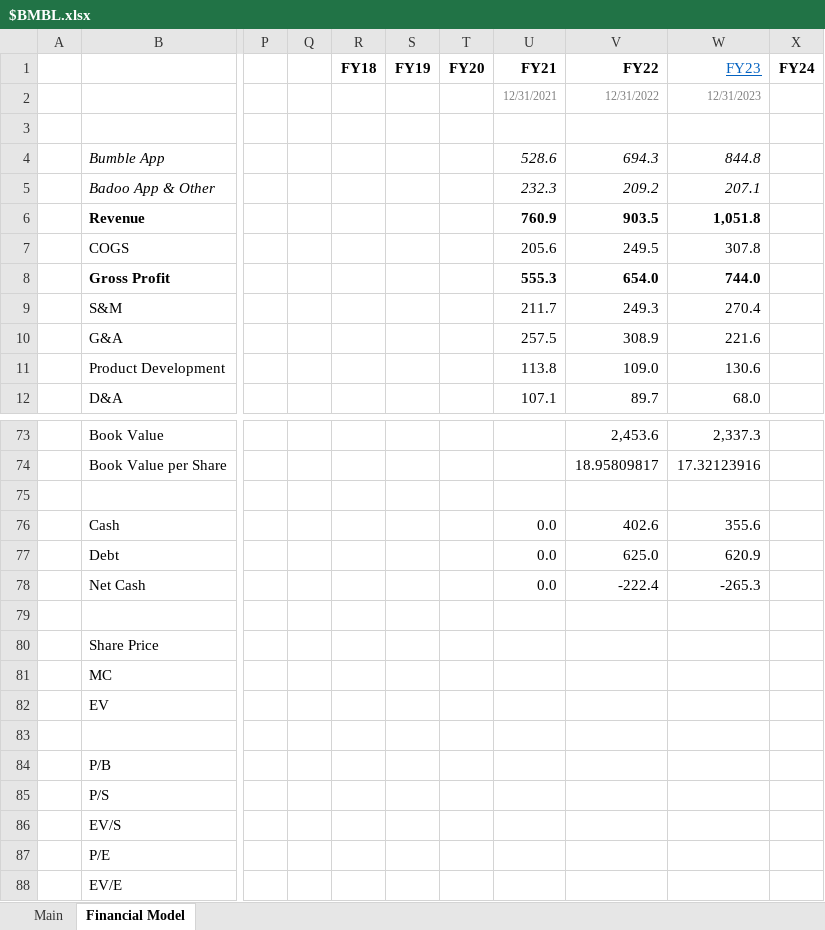
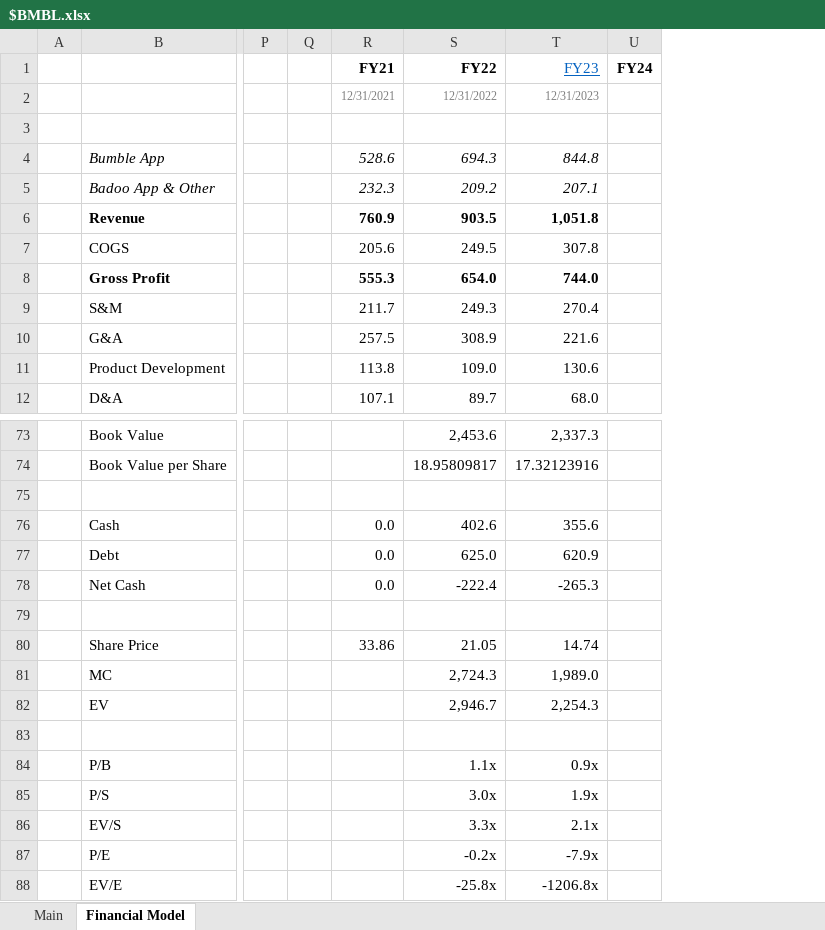
Before and after one commit to Charlie-Hill/Financial-Models, an Excel workbook: $BMBL.xlsx, sheet Financial Model, drawn as a sheet; only a part is shown, gaps mark what is left out; values as stored, in another font and other column widths than the file's, no borders; charts and pictures not drawn; removed rows and columns are numbered as before the commit, all else as after; the diff names each change by its address in the sheet, - before the commit and + after, or states it on an @@ line.

Commit message:
$BMBL metrics for historical AR

```diff
--- a/$BMBL.xlsx (sheet Financial Model)
+++ b/$BMBL.xlsx (sheet Financial Model)
-column R (FY18), empty
-column S (FY19), empty
-column T (FY20), empty
-R80 (FY21): (empty)
+R80 (FY21): 33.86
-S80 (FY22): (empty)
+S80 (FY22): 21.05
-T80 (FY23): (empty)
+T80 (FY23): 14.74
-S81 (FY22): (empty)
+S81 (FY22): 2,724.3
-T81 (FY23): (empty)
+T81 (FY23): 1,989.0
-S82 (FY22): (empty)
+S82 (FY22): 2,946.7
-T82 (FY23): (empty)
+T82 (FY23): 2,254.3
-S84 (FY22): (empty)
+S84 (FY22): 1.1x
-T84 (FY23): (empty)
+T84 (FY23): 0.9x
-S85 (FY22): (empty)
+S85 (FY22): 3.0x
-T85 (FY23): (empty)
+T85 (FY23): 1.9x
-S86 (FY22): (empty)
+S86 (FY22): 3.3x
-T86 (FY23): (empty)
+T86 (FY23): 2.1x
-S87 (FY22): (empty)
+S87 (FY22): -0.2x
-T87 (FY23): (empty)
+T87 (FY23): -7.9x
-S88 (FY22): (empty)
+S88 (FY22): -25.8x
-T88 (FY23): (empty)
+T88 (FY23): -1206.8x
```
Also changed, not shown: sheet Main, formulas that keep their value, charts or pictures, Overview - Dating Apps.xlsx.
